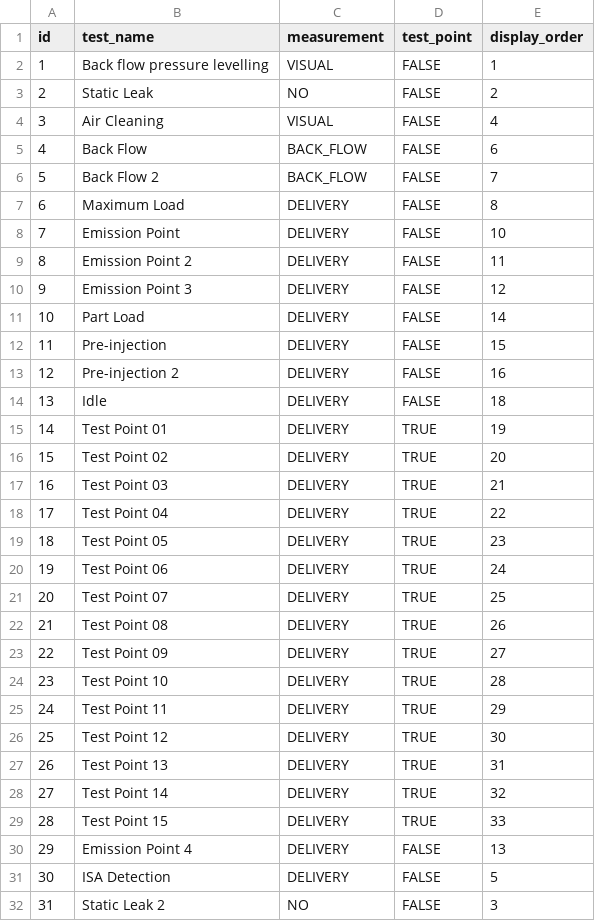
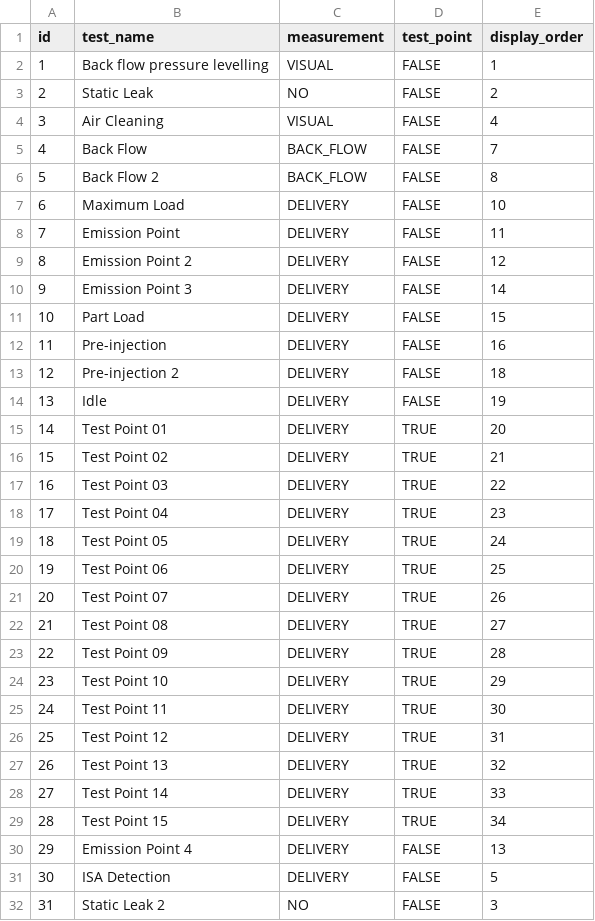
Before and after one commit to SergeyTomp/DieselTestGUI, a CSV file: src/main/resources/db/csv/cr/testNames.csv, drawn as a sheet; only a part is shown; the diff covers the shown part only.

```diff
--- a/src/main/resources/db/csv/cr/testNames.csv
+++ b/src/main/resources/db/csv/cr/testNames.csv
@@ -4,27 +4,27 @@ id,test_name,measurement,test_point,display_order
 3,Air Cleaning,VISUAL,FALSE,4
-4,Back Flow,BACK_FLOW,FALSE,6
-5,Back Flow 2,BACK_FLOW,FALSE,7
-6,Maximum Load,DELIVERY,FALSE,8
-7,Emission Point,DELIVERY,FALSE,10
-8,Emission Point 2,DELIVERY,FALSE,11
-9,Emission Point 3,DELIVERY,FALSE,12
-10,Part Load,DELIVERY,FALSE,14
-11,Pre-injection,DELIVERY,FALSE,15
-12,Pre-injection 2,DELIVERY,FALSE,16
-13,Idle,DELIVERY,FALSE,18
-14,Test Point 01,DELIVERY,TRUE,19
-15,Test Point 02,DELIVERY,TRUE,20
-16,Test Point 03,DELIVERY,TRUE,21
-17,Test Point 04,DELIVERY,TRUE,22
-18,Test Point 05,DELIVERY,TRUE,23
-19,Test Point 06,DELIVERY,TRUE,24
-20,Test Point 07,DELIVERY,TRUE,25
-21,Test Point 08,DELIVERY,TRUE,26
-22,Test Point 09,DELIVERY,TRUE,27
-23,Test Point 10,DELIVERY,TRUE,28
-24,Test Point 11,DELIVERY,TRUE,29
-25,Test Point 12,DELIVERY,TRUE,30
-26,Test Point 13,DELIVERY,TRUE,31
-27,Test Point 14,DELIVERY,TRUE,32
-28,Test Point 15,DELIVERY,TRUE,33
+4,Back Flow,BACK_FLOW,FALSE,7
+5,Back Flow 2,BACK_FLOW,FALSE,8
+6,Maximum Load,DELIVERY,FALSE,10
+7,Emission Point,DELIVERY,FALSE,11
+8,Emission Point 2,DELIVERY,FALSE,12
+9,Emission Point 3,DELIVERY,FALSE,14
+10,Part Load,DELIVERY,FALSE,15
+11,Pre-injection,DELIVERY,FALSE,16
+12,Pre-injection 2,DELIVERY,FALSE,18
+13,Idle,DELIVERY,FALSE,19
+14,Test Point 01,DELIVERY,TRUE,20
+15,Test Point 02,DELIVERY,TRUE,21
+16,Test Point 03,DELIVERY,TRUE,22
+17,Test Point 04,DELIVERY,TRUE,23
+18,Test Point 05,DELIVERY,TRUE,24
+19,Test Point 06,DELIVERY,TRUE,25
+20,Test Point 07,DELIVERY,TRUE,26
+21,Test Point 08,DELIVERY,TRUE,27
+22,Test Point 09,DELIVERY,TRUE,28
+23,Test Point 10,DELIVERY,TRUE,29
+24,Test Point 11,DELIVERY,TRUE,30
+25,Test Point 12,DELIVERY,TRUE,31
+26,Test Point 13,DELIVERY,TRUE,32
+27,Test Point 14,DELIVERY,TRUE,33
+28,Test Point 15,DELIVERY,TRUE,34
 29,Emission Point 4,DELIVERY,FALSE,13
```
Also changed, not shown: 1 added row elsewhere in this file, 3 other files.
